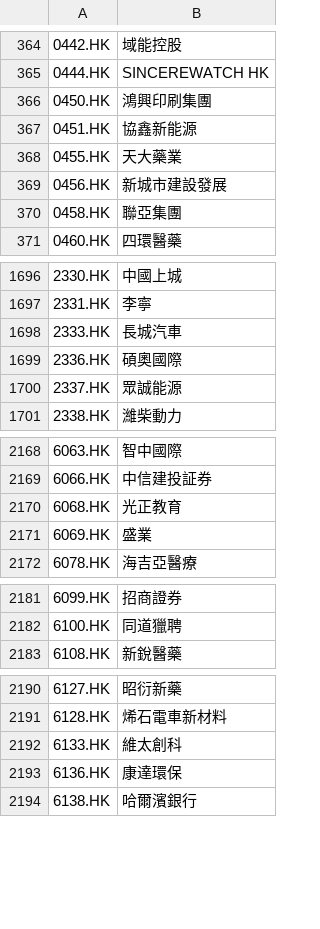
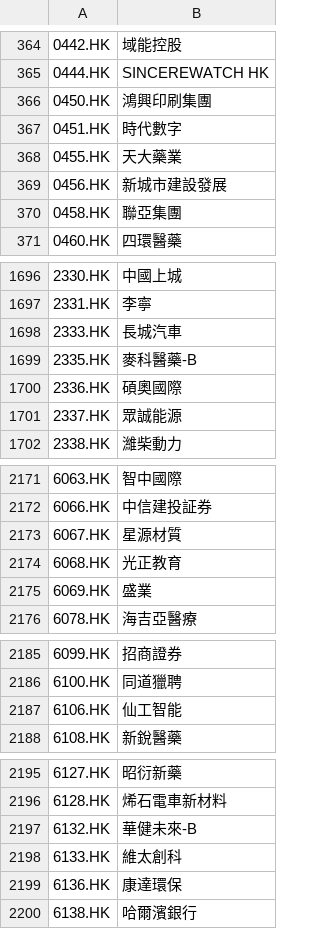
Before and after one commit to GenBill/Carmen, a CSV file: stocks_list/cache/china_screener_HK.csv, drawn as a sheet; only a part is shown, gaps mark what is left out; the diff covers the shown part only.

```diff
--- a/stocks_list/cache/china_screener_HK.csv
+++ b/stocks_list/cache/china_screener_HK.csv
@@ -366,3 +366,3 @@
 0450.HK,鴻興印刷集團
-0451.HK,協鑫新能源
+0451.HK,時代數字
 0455.HK,天大藥業
@@ -1698,2 +1698,3 @@
 2333.HK,長城汽車
+2335.HK,麥科醫藥-B
 2336.HK,碩奧國際
@@ -2169,2 +2172,3 @@
 6066.HK,中信建投証券
+6067.HK,星源材質
 6068.HK,光正教育
@@ -2182,2 +2186,3 @@
 6100.HK,同道獵聘
+6106.HK,仙工智能
 6108.HK,新銳醫藥
@@ -2191,2 +2196,3 @@
 6128.HK,烯石電車新材料
+6132.HK,華健未來-B
 6133.HK,維太創科
```
Also changed, not shown: 7 added rows, 5 removed rows and 2 edited cells elsewhere in this file, stocks_list/cache/SH_stock_list.csv, stocks_list/cache/china_screener_A.csv, 13 other files.
